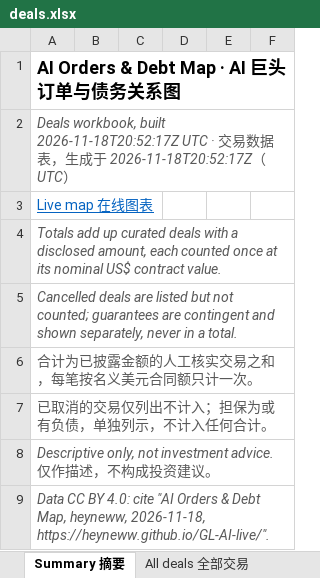
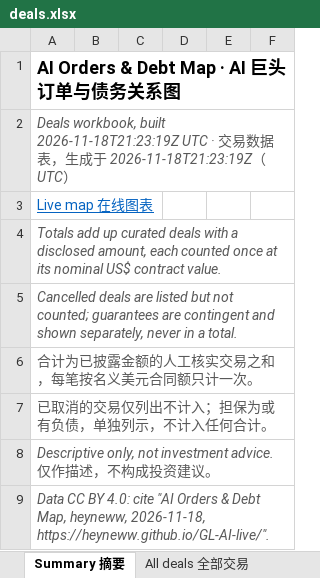
Before and after one commit to heyneww/GL-AI-live, an Excel workbook: data/v1/deals.xlsx, sheet Summary 摘要, drawn as a sheet; only a part is shown; values as stored, in another font and other column widths than the file's, no borders; the diff names each change by its address in the sheet, - before the commit and + after, or states it on an @@ line.

```diff
--- a/data/v1/deals.xlsx (sheet Summary 摘要)
+++ b/data/v1/deals.xlsx (sheet Summary 摘要)
-A2: …workbook, built 2026-11-18T20:52:17Z UTC · 交易数据表，生成于 2026-11-18T20:52:17Z（UTC…
+A2: …workbook, built 2026-11-18T21:23:19Z UTC · 交易数据表，生成于 2026-11-18T21:23:19Z（UTC…
```
Also changed, not shown: 7 other files.
